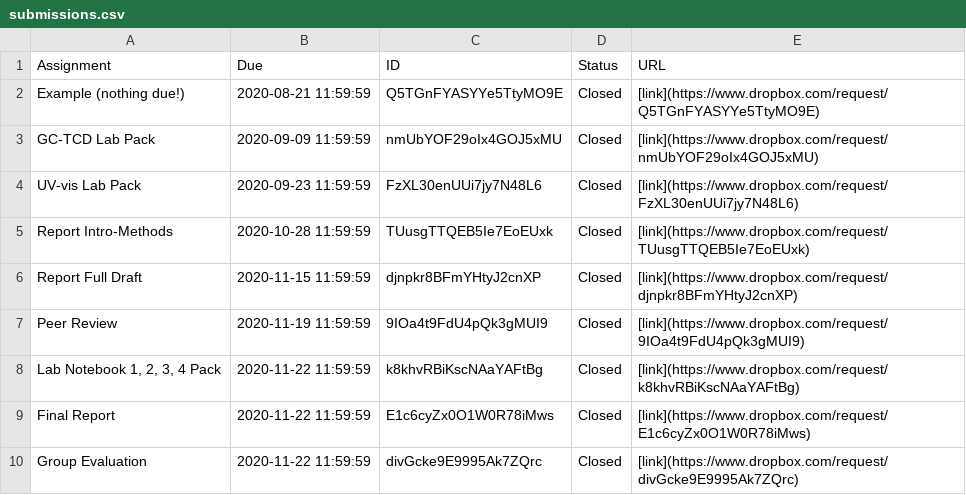
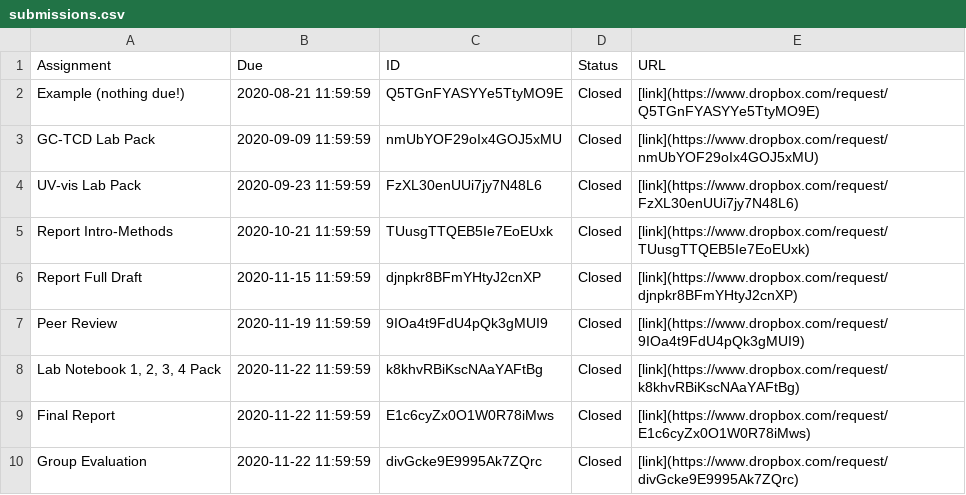
Before and after one commit to alphonse-lin/alphonse.github.io, a CSV file: chem370/assignments/submissions.csv, drawn as a sheet.

```diff
--- a/chem370/assignments/submissions.csv
+++ b/chem370/assignments/submissions.csv
@@ -4,3 +4,3 @@ GC-TCD Lab Pack	2020-09-09 11:59:59	nmUbYOF29oIx4GOJ5xMU	Closed	[link](https://w
 UV-vis Lab Pack	2020-09-23 11:59:59	FzXL30enUUi7jy7N48L6	Closed	[link](https://www.dropbox.com/request/FzXL30enUUi7jy7N48L6)
-Report Intro-Methods	2020-10-28 11:59:59	TUusgTTQEB5Ie7EoEUxk	Closed	[link](https://www.dropbox.com/request/TUusgTTQEB5Ie7EoEUxk)
+Report Intro-Methods	2020-10-21 11:59:59	TUusgTTQEB5Ie7EoEUxk	Closed	[link](https://www.dropbox.com/request/TUusgTTQEB5Ie7EoEUxk)
 Report Full Draft	2020-11-15 11:59:59	djnpkr8BFmYHtyJ2cnXP	Closed	[link](https://www.dropbox.com/request/djnpkr8BFmYHtyJ2cnXP)
```
Also changed, not shown: 1 other file.
